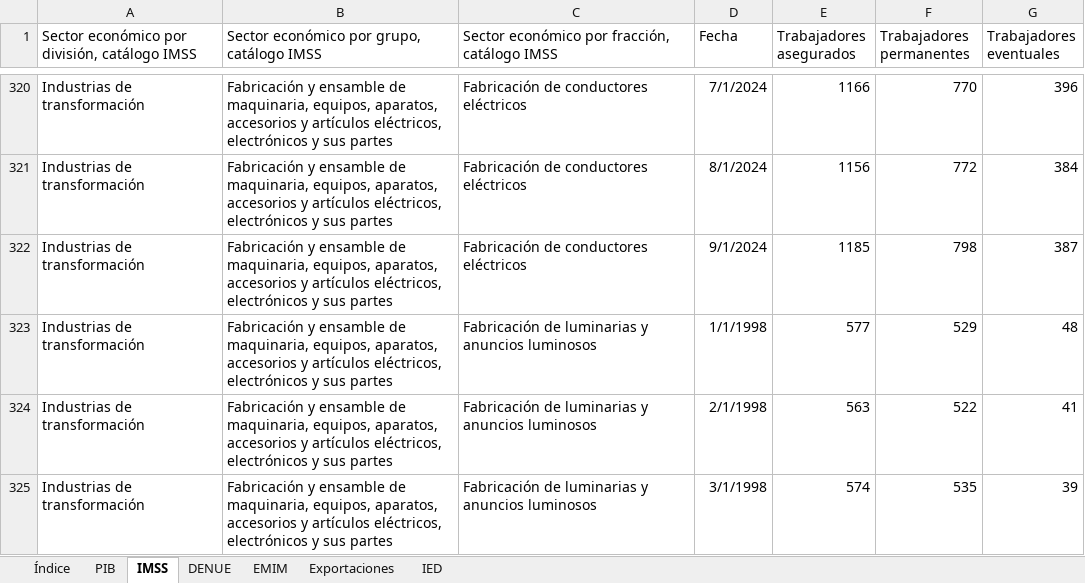
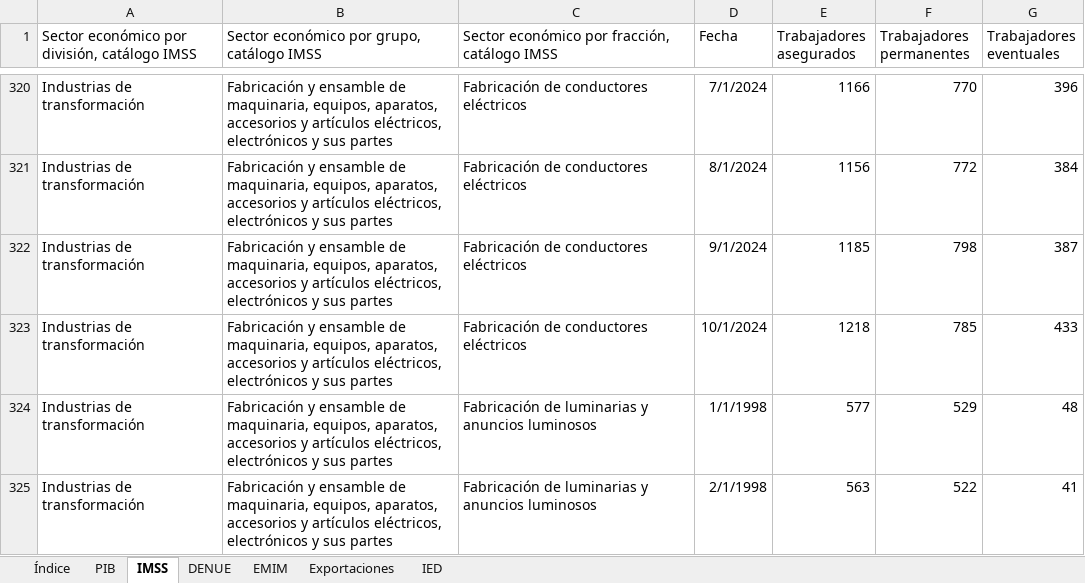
Before and after one commit to DIEEF/SEJ, an Excel workbook: sej_datos/BD_INDUSTRIA_ELECTRONICA.xlsx, sheet IMSS, drawn as a sheet; only a part is shown, gaps mark what is left out; the shorter side is filled out with more unchanged rows; values as stored, in another font and other column widths than the file's, no borders; the diff covers the shown part only; the diff names each change by its address in the sheet, - before the commit and + after, or states it on an @@ line.

```diff
--- a/sej_datos/BD_INDUSTRIA_ELECTRONICA.xlsx (sheet IMSS)
+++ b/sej_datos/BD_INDUSTRIA_ELECTRONICA.xlsx (sheet IMSS)
+row 323: Industrias de transformación | Fabricación y ensamble de maquinaria, equipos, aparatos, accesorios y artículos eléctricos, electrónicos y sus partes | Fabricación de conductores eléctricos | 10/1/2024 | 1218 | 785 | 433
```
Also changed, not shown: 11 added rows elsewhere in this sheet, sheet Índice, sej_datos/BD_INDUSTRIA_ALIMENTARIA.xlsx, sej_datos/BD_INDUSTRIA_BEBIDASYTABACO.xlsx, 20 other files.
